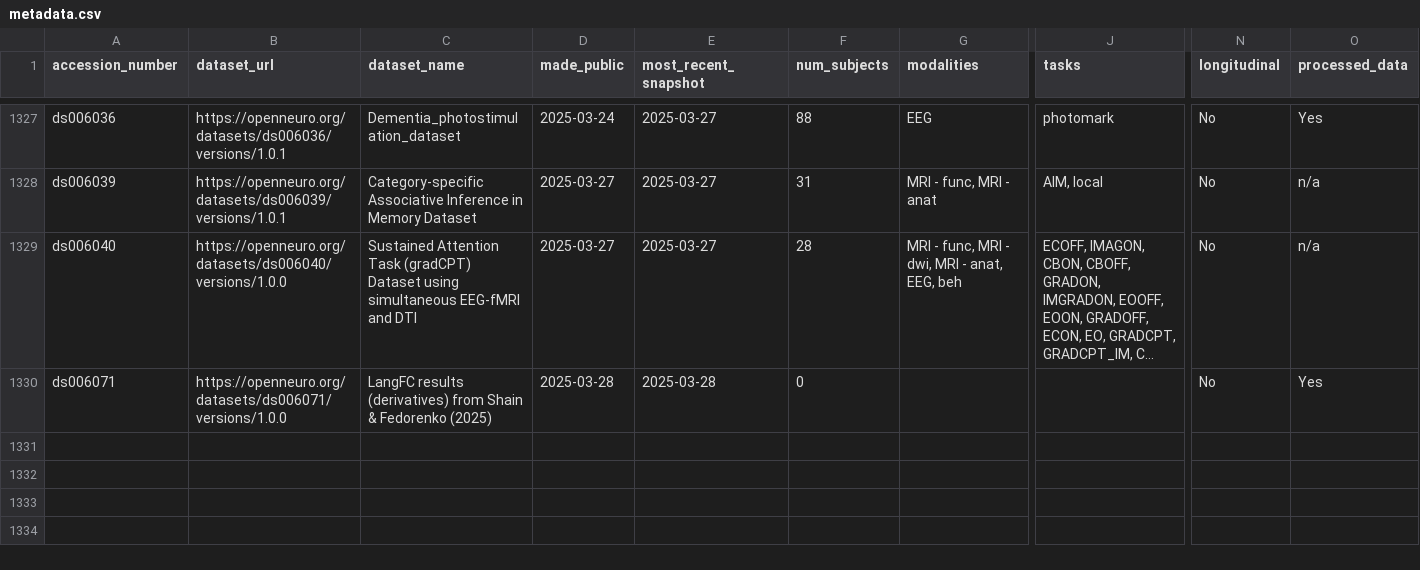
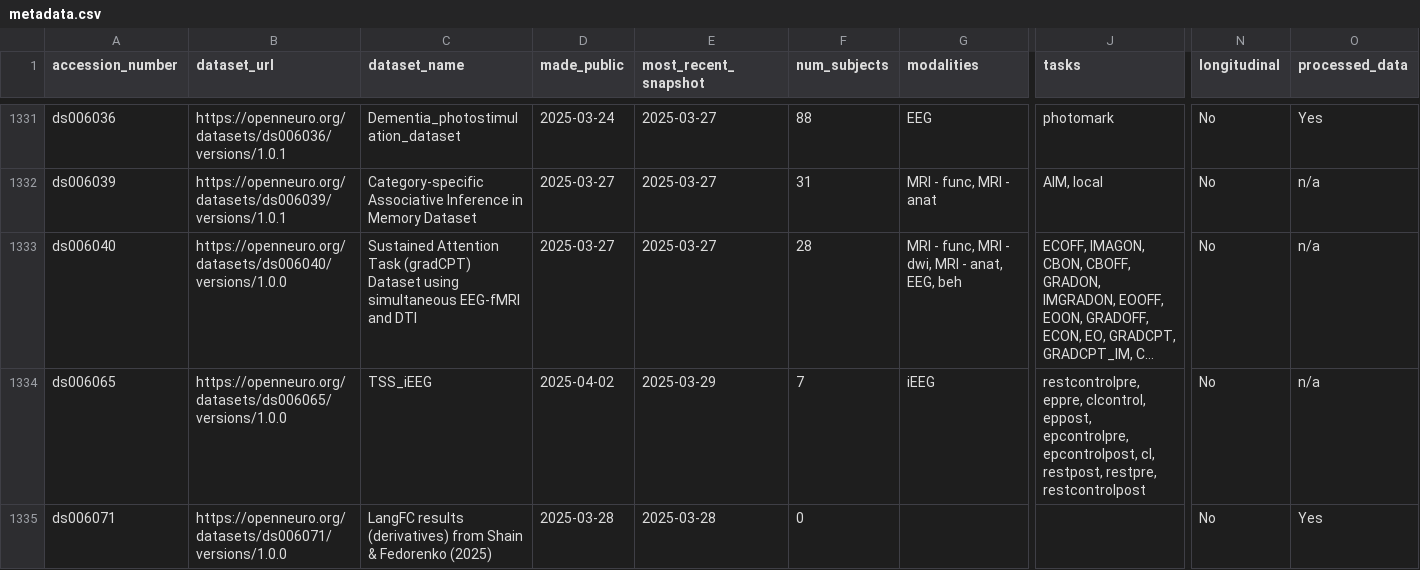
Before and after one commit to jbwexler/openneuro_metadata, a CSV file: metadata.csv, drawn as a sheet; only a part is shown, gaps mark what is left out; long unchanged cells end in …; rows hold the shown columns only; the diff covers the shown part only; the diff names each change by its address in the sheet, - before the commit and + after, or states it on an @@ line.

Commit message:
Automatic update via github workflow

```diff
--- a/metadata.csv
+++ b/metadata.csv
+row 1334: ds006065 | https://openneuro.org/datasets/ds006065/versions/1.0.0 | TSS_iEEG | 2025-04-02 | 2025-03-29 | 7 | iEEG | restcontrolpre, eppre, clcontrol, eppost, epcontrolpre, epcontrolpost, cl, restpost, restpre, restcontrolpost | No | n/a
```
Also changed, not shown: 6 added rows and 16 edited cells elsewhere in this file.
